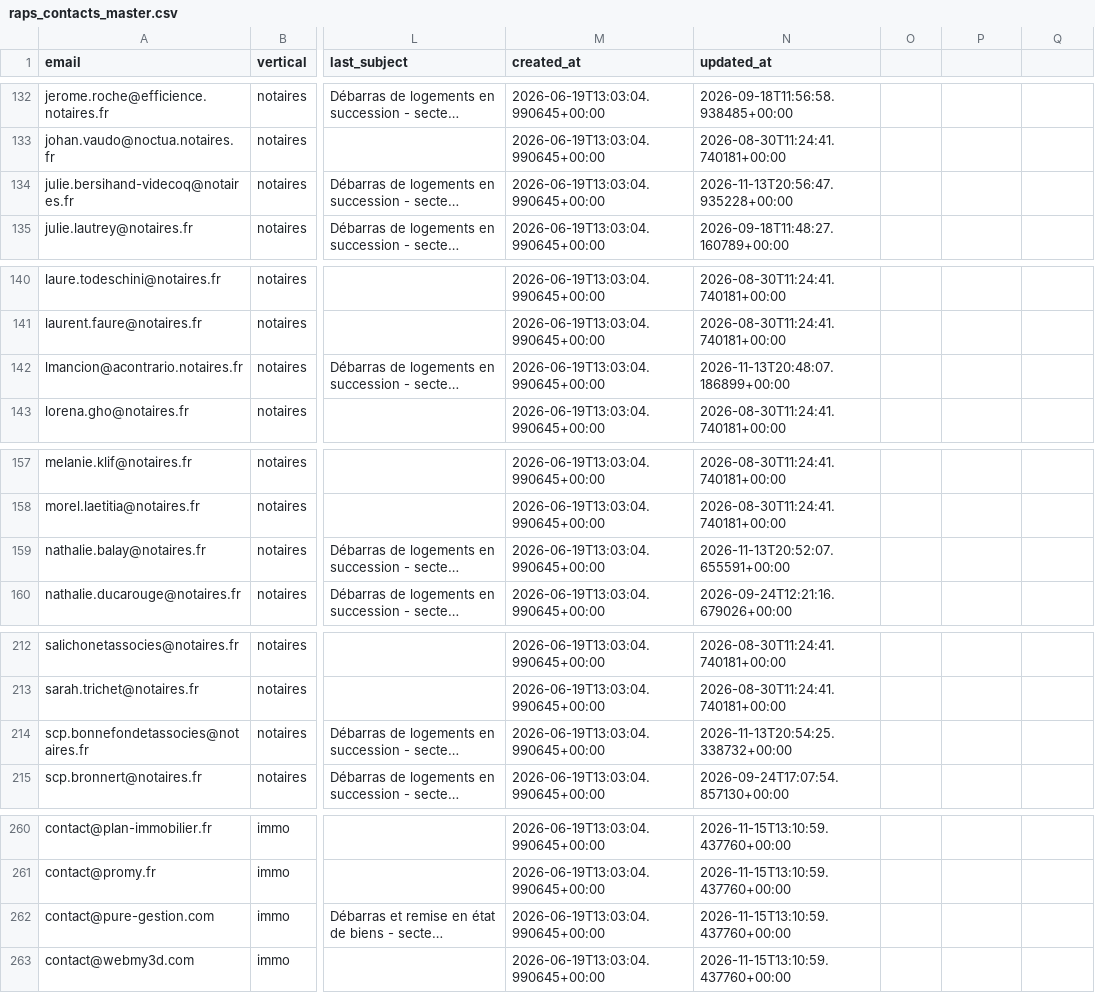
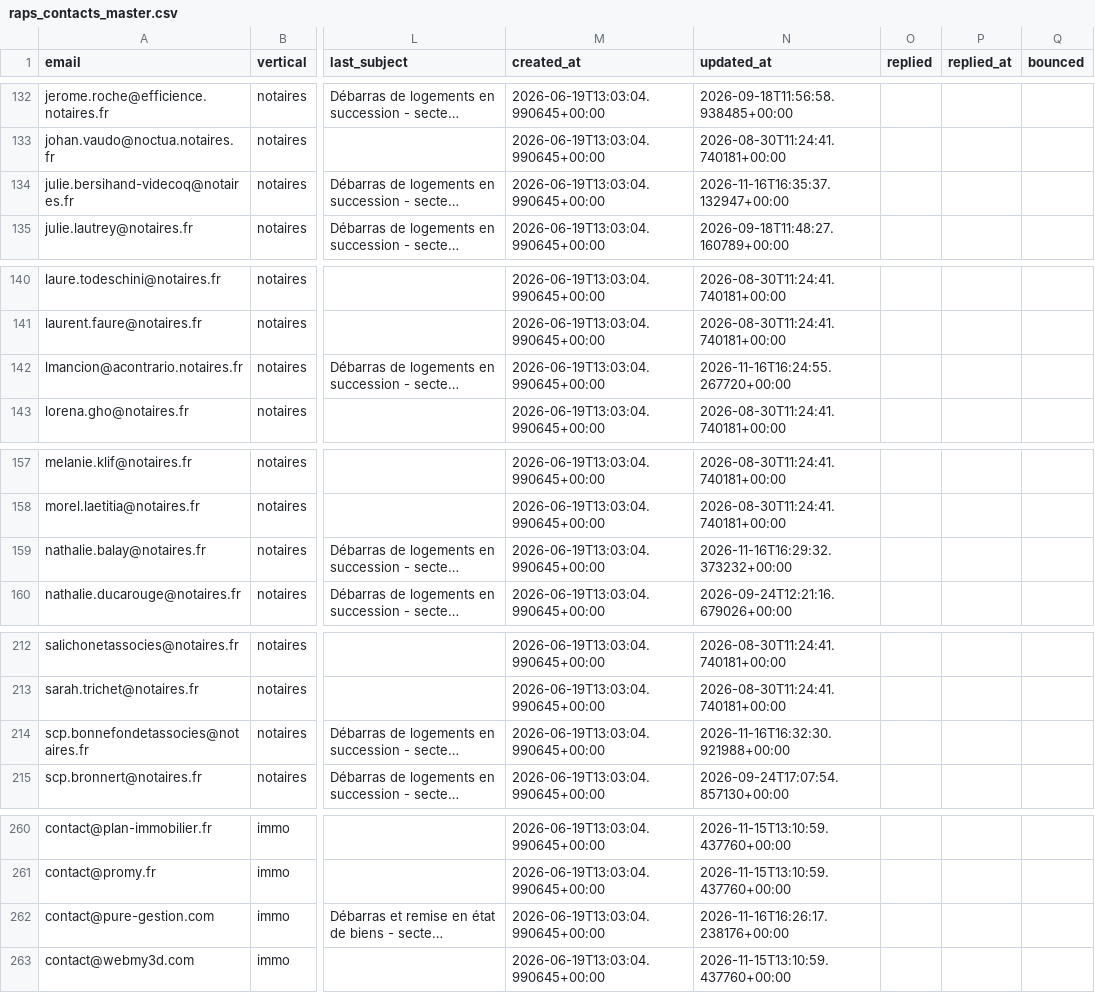
Before and after one commit to Romtaug/RAPS-Prospection, a CSV file: emailing/data/raps_contacts_master.csv, drawn as a sheet; only a part is shown, gaps mark what is left out; long unchanged cells end in …; the diff covers the shown part only; the diff names each change by its address in the sheet, - before the commit and + after, or states it on an @@ line.

```diff
--- a/emailing/data/raps_contacts_master.csv
+++ b/emailing/data/raps_contacts_master.csv
-O1: (empty)
+O1: replied
-P1: (empty)
+P1: replied_at
-Q1: (empty)
+Q1: bounced
-N134 (updated_at): 2026-11-13T20:56:47.935228+00:00
+N134 (updated_at): 2026-11-16T16:35:37.132947+00:00
-N142 (updated_at): 2026-11-13T20:48:07.186899+00:00
+N142 (updated_at): 2026-11-16T16:24:55.267720+00:00
-N159 (updated_at): 2026-11-13T20:52:07.655591+00:00
+N159 (updated_at): 2026-11-16T16:29:32.373232+00:00
-N214 (updated_at): 2026-11-13T20:54:25.338732+00:00
+N214 (updated_at): 2026-11-16T16:32:30.921988+00:00
-N262 (updated_at): 2026-11-15T13:10:59.437760+00:00
+N262 (updated_at): 2026-11-16T16:26:17.238176+00:00
```
Also changed, not shown: 5 edited cells elsewhere in this file.
